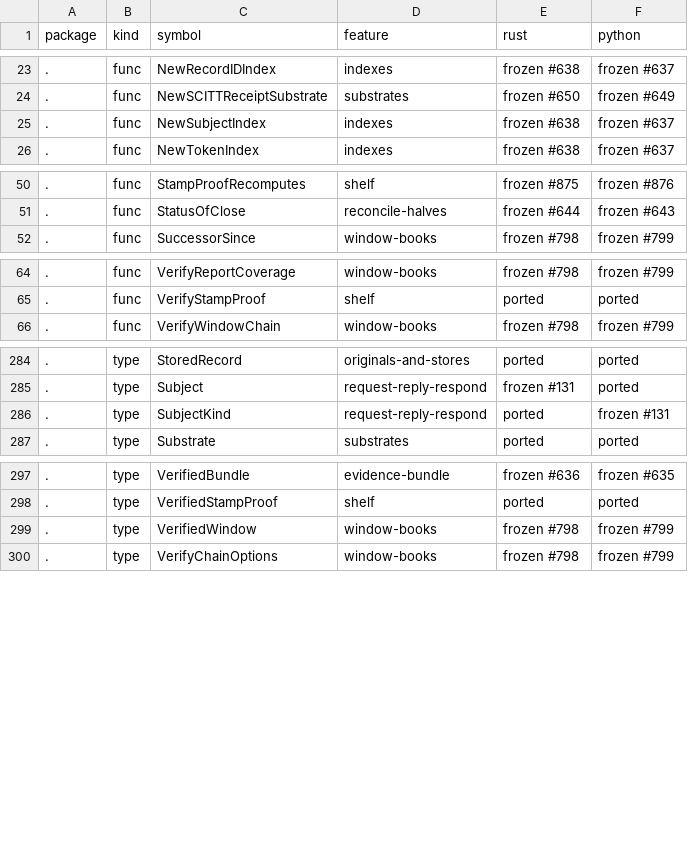
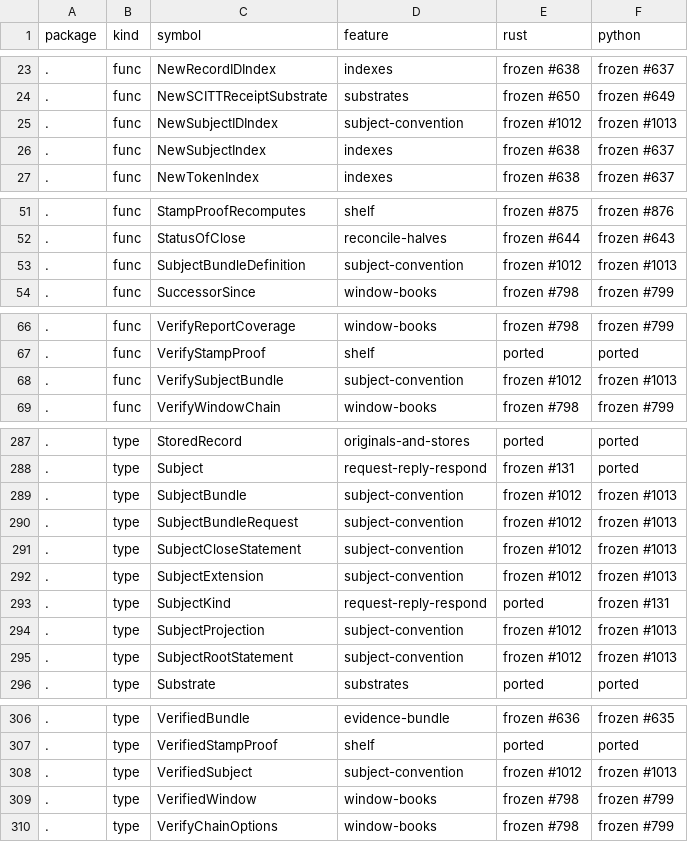
Before and after one commit to action-state-group/evidencebook, a TSV file: docs/PORT-PARITY.tsv, drawn as a sheet; only a part is shown, gaps mark what is left out.

Commit message:
feat: the subject convention v0, subject_root, subject_close and subject_bundle/0 (#116 PR 3) (#1018)
* feat: the subject convention v0, subject_root, subject_close and subject_bundle/0 (#116 PR 3)

PR 3 of the custody and record-kind profile v0 (evidencebook#116, design
note section 4, Steven's answers Q1 (a) and Q2 (a)). A subject_root
declares a subject by its shared exchange id and how its members are
found (field:<pointer> or log); a subject_close counts the members and
names the last, and the book refuses a member after it. The subject_id
authenticated index keys a subject's root, members and close; its empty
root is not committed, so a book with no subject is unchanged. A
correlation subject reads a cited root's subject_id first.

subject_bundle/0, granted by a SubjectBundleDefinition registered with
RegisterDerivation, has a full form (an Evidence Bundle v2 at the
holder_commitment or log_prefix level) and a projection (the declared
header fields of the visible members, with no position, proof or close).
VerifySubjectBundle checks both. Vectors in testdata/subject; the
interop PRD gains section 5.13.

Signed-off-by: Ethan Zhang <github@yzhang.io>

* fix: projection carries no record id, fail-closed privacy, bind the proof to the anchor, check held digests (#116)

Signed-off-by: Ethan Zhang <github@yzhang.io>

* fix: end the held-digest closure walk with the closure, whatever depth a bundle states (#116)

Signed-off-by: Ethan Zhang <github@yzhang.io>

* docs(prd): cite the design note and its Q1/Q2 answers, and fix FR-38 and FR-39 wording (#116)

Signed-off-by: Ethan Zhang <github@yzhang.io>

* docs(prd): FR-40 says a proof commits an empty root; FR-41 names the projection's completeness value (#116)

Signed-off-by: Ethan Zhang <github@yzhang.io>

---------

Signed-off-by: Ethan Zhang <github@yzhang.io>

```diff
--- a/docs/PORT-PARITY.tsv
+++ b/docs/PORT-PARITY.tsv
@@ -24,2 +24,3 @@ package	kind	symbol	feature	rust	python
 .	func	NewSCITTReceiptSubstrate	substrates	frozen #650	frozen #649
+.	func	NewSubjectIDIndex	subject-convention	frozen #1012	frozen #1013
 .	func	NewSubjectIndex	indexes	frozen #638	frozen #637
@@ -51,2 +52,3 @@ package	kind	symbol	feature	rust	python
 .	func	StatusOfClose	reconcile-halves	frozen #644	frozen #643
+.	func	SubjectBundleDefinition	subject-convention	frozen #1012	frozen #1013
 .	func	SuccessorSince	window-books	frozen #798	frozen #799
@@ -65,2 +67,3 @@ package	kind	symbol	feature	rust	python
 .	func	VerifyStampProof	shelf	ported	ported
+.	func	VerifySubjectBundle	subject-convention	frozen #1012	frozen #1013
 .	func	VerifyWindowChain	window-books	frozen #798	frozen #799
@@ -285,3 +288,9 @@ package	kind	symbol	feature	rust	python
 .	type	Subject	request-reply-respond	frozen #131	ported
+.	type	SubjectBundle	subject-convention	frozen #1012	frozen #1013
+.	type	SubjectBundleRequest	subject-convention	frozen #1012	frozen #1013
+.	type	SubjectCloseStatement	subject-convention	frozen #1012	frozen #1013
+.	type	SubjectExtension	subject-convention	frozen #1012	frozen #1013
 .	type	SubjectKind	request-reply-respond	ported	frozen #131
+.	type	SubjectProjection	subject-convention	frozen #1012	frozen #1013
+.	type	SubjectRootStatement	subject-convention	frozen #1012	frozen #1013
 .	type	Substrate	substrates	ported	ported
@@ -298,2 +307,3 @@ package	kind	symbol	feature	rust	python
 .	type	VerifiedStampProof	shelf	ported	ported
+.	type	VerifiedSubject	subject-convention	frozen #1012	frozen #1013
 .	type	VerifiedWindow	window-books	frozen #798	frozen #799
```
Also changed, not shown: 18 other files.
